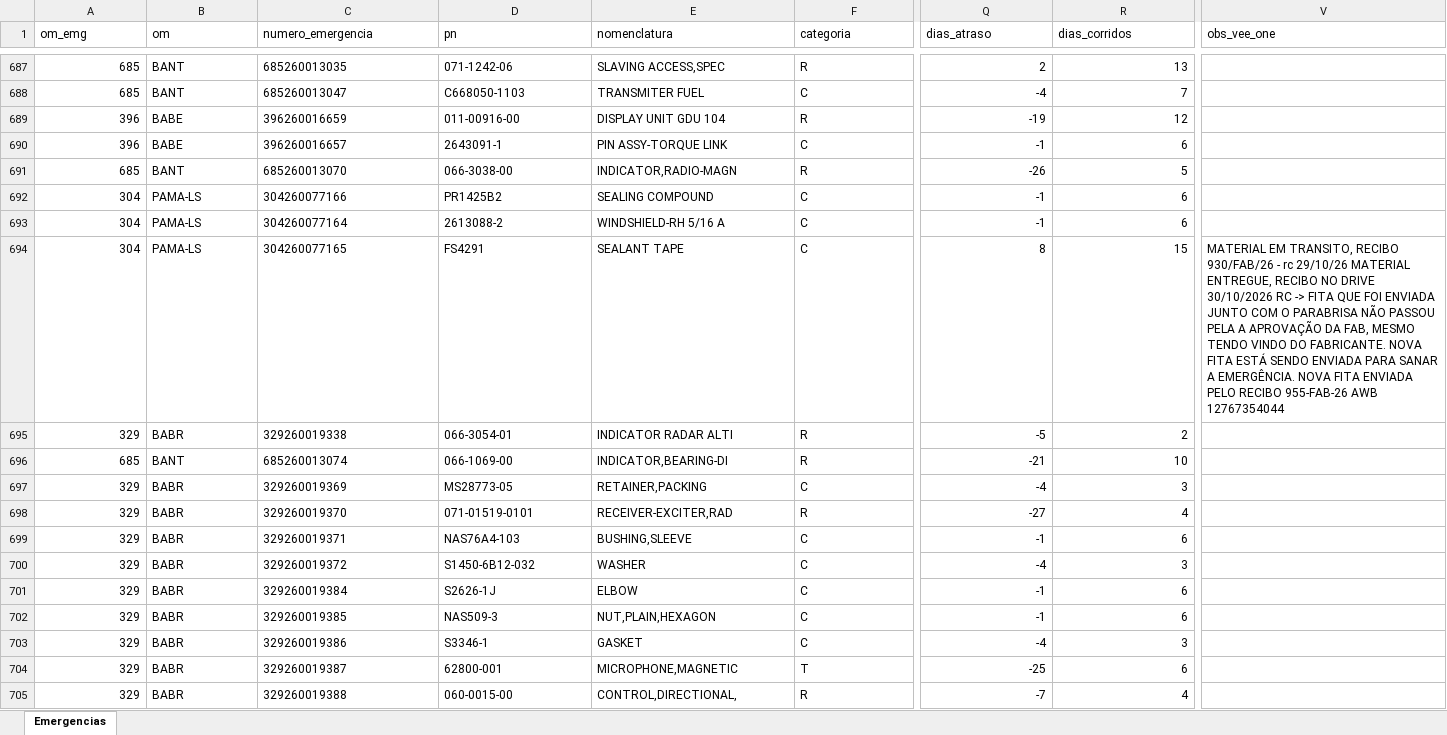
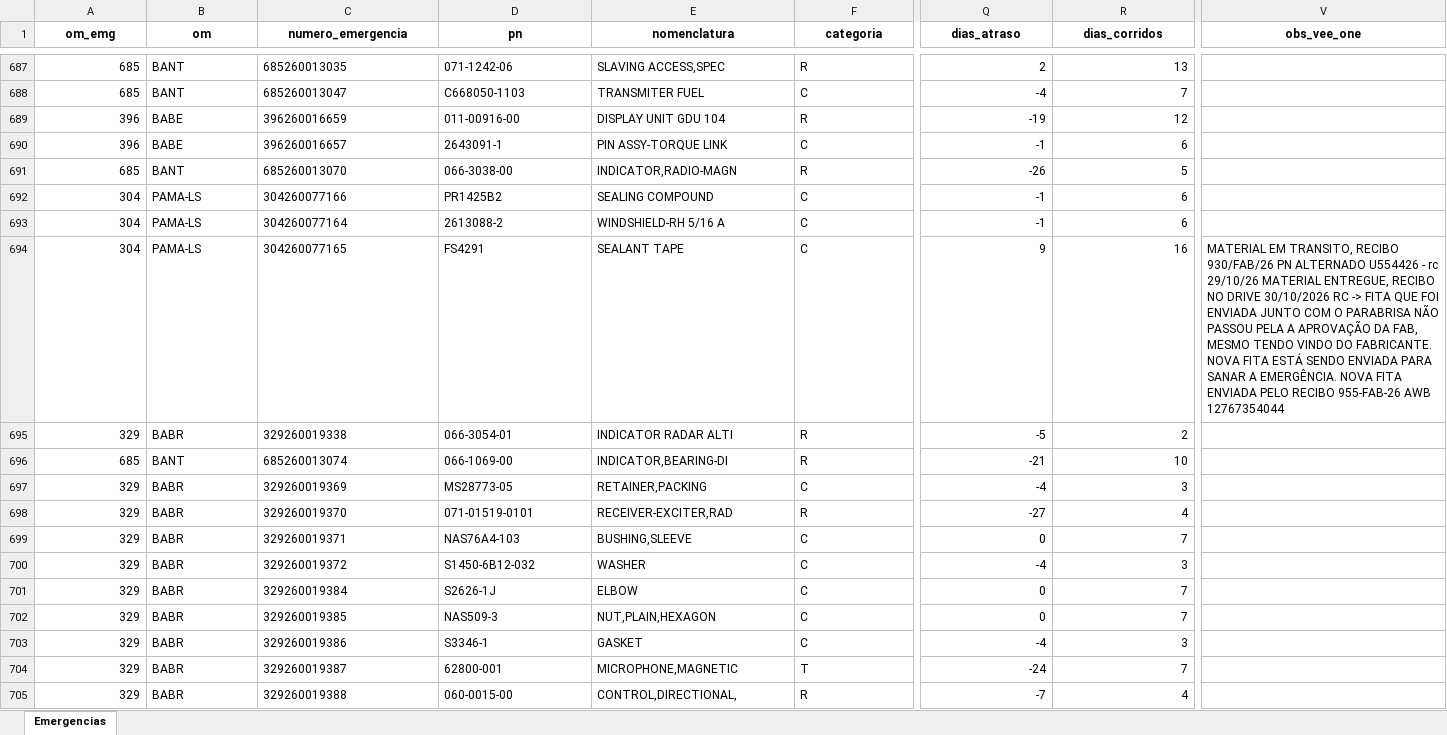
Before and after one commit to wallacedellaney/c98a-pamals, an Excel workbook: Contrato 005/Dashboard/02_Dados_Tratados/historico_completo_emergencias.xlsx, sheet Emergencias, drawn as a sheet; only a part is shown, gaps mark what is left out; values as stored, in another font and other column widths than the file's, no borders; the diff covers the shown part only; the diff names each change by its address in the sheet, - before the commit and + after, or states it on an @@ line.

```diff
--- a/Contrato 005/Dashboard/02_Dados_Tratados/historico_completo_emergencias.xlsx (sheet Emergencias)
+++ b/Contrato 005/Dashboard/02_Dados_Tratados/historico_completo_emergencias.xlsx (sheet Emergencias)
@@ A1:V1 bold: off → on, alignment: left → center @@
-Q694 (dias_atraso): 8
+Q694 (dias_atraso): 9
-R694 (dias_corridos): 15
+R694 (dias_corridos): 16
-V694 (obs_vee_one): …RECIBO 930/FAB/26 - rc…
+V694 (obs_vee_one): …RECIBO 930/FAB/26 PN ALTERNADO U554426 - rc…
-Q699 (dias_atraso): -1
+Q699 (dias_atraso): 0
-R699 (dias_corridos): 6
+R699 (dias_corridos): 7
-Q701:Q702 (dias_atraso): -1
+Q701:Q702 (dias_atraso): 0
-R701:R702 (dias_corridos): 6
+R701:R702 (dias_corridos): 7
-Q704 (dias_atraso): -25
+Q704 (dias_atraso): -24
-R704 (dias_corridos): 6
+R704 (dias_corridos): 7
```
Also changed, not shown: 2 added rows, 73 edited cells and cell formats elsewhere in this sheet, Contrato 005/Dashboard/02_Dados_Tratados/base_emergencias_tratada.xlsx, 9 other files.
